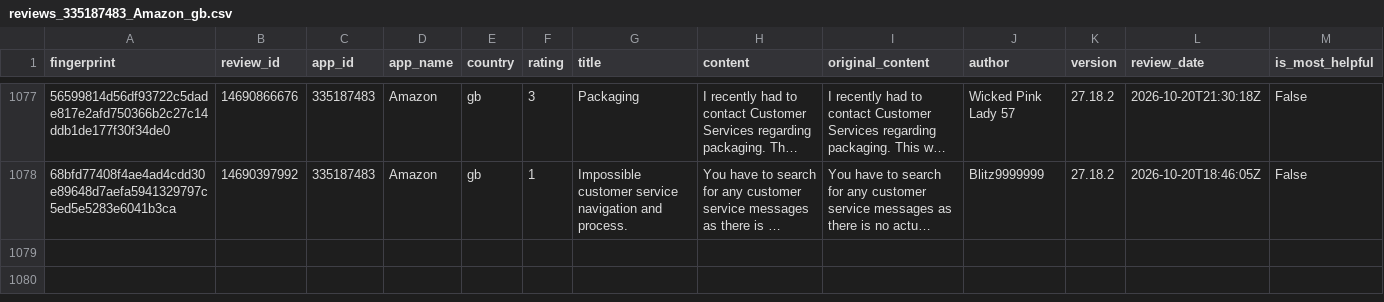
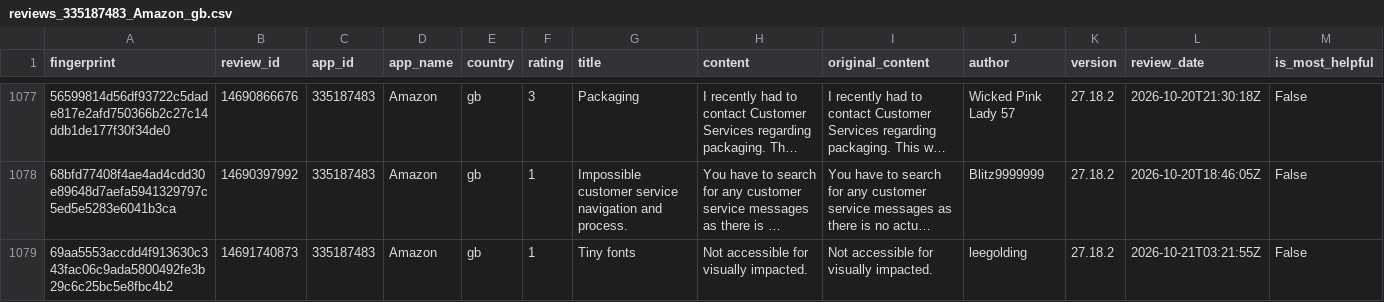
Before and after one commit to pickmiu/appstore-public-data, a CSV file: data/reviews_335187483_Amazon_gb.csv, drawn as a sheet; only a part is shown, gaps mark what is left out; long unchanged cells end in …; rows hold the shown columns only; the diff names each change by its address in the sheet, - before the commit and + after, or states it on an @@ line.

```diff
--- a/data/reviews_335187483_Amazon_gb.csv
+++ b/data/reviews_335187483_Amazon_gb.csv
+row 1079: 69aa5553accdd4f913630c343fac06c9ada5800492fe3b29c6c25bc5e8fbc4b2 | 14691740873 | 335187483 | Amazon | gb | 1 | Tiny fonts | Not accessible for visually impacted. | Not accessible for visually impacted. | leegolding | 27.18.2 | 2026-10-21T03:21:55Z | False
```
Also changed, not shown: data/reviews_1012871328_得物_cn.csv, data/reviews_348712880_Amazon_de.csv, 23 other files.
